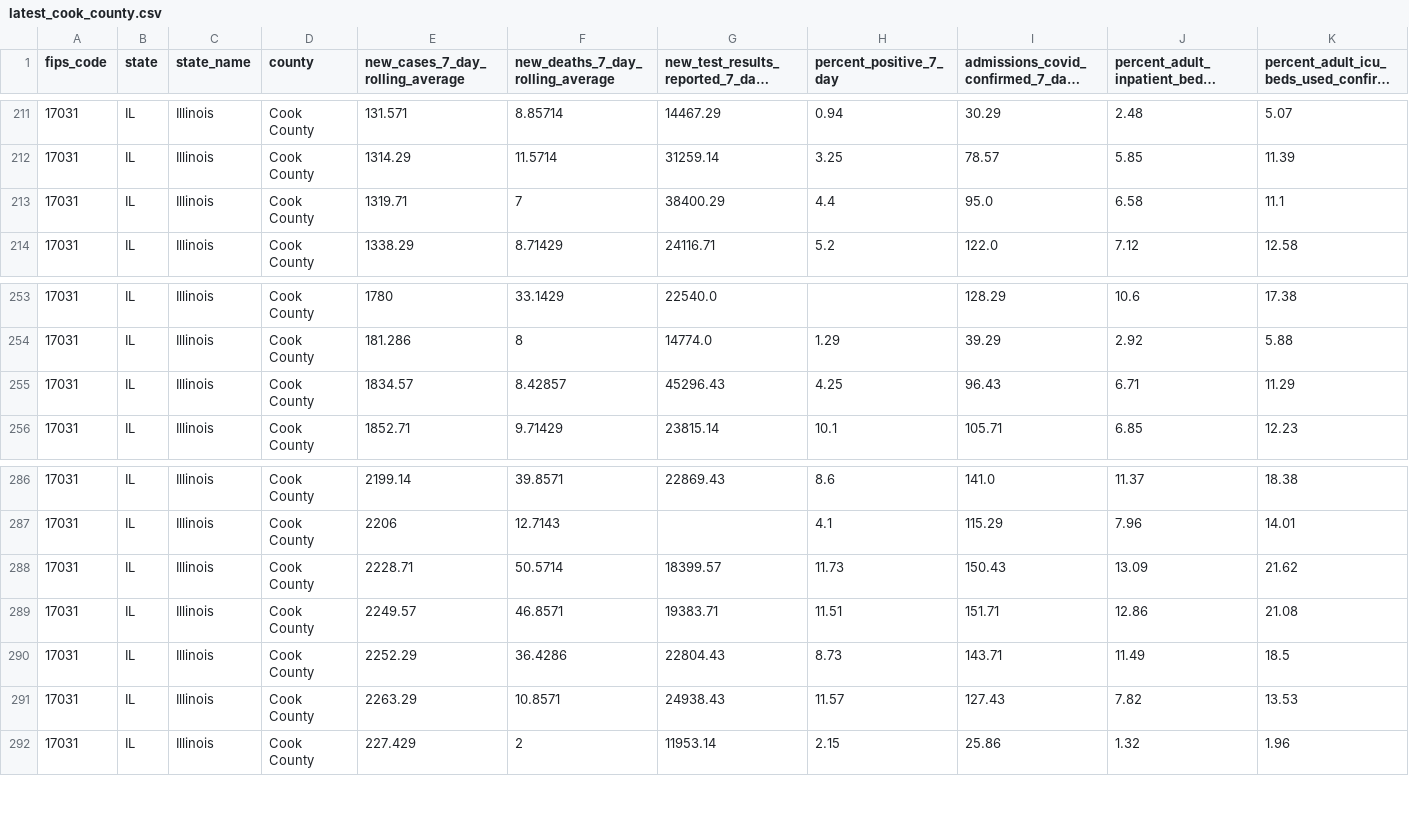
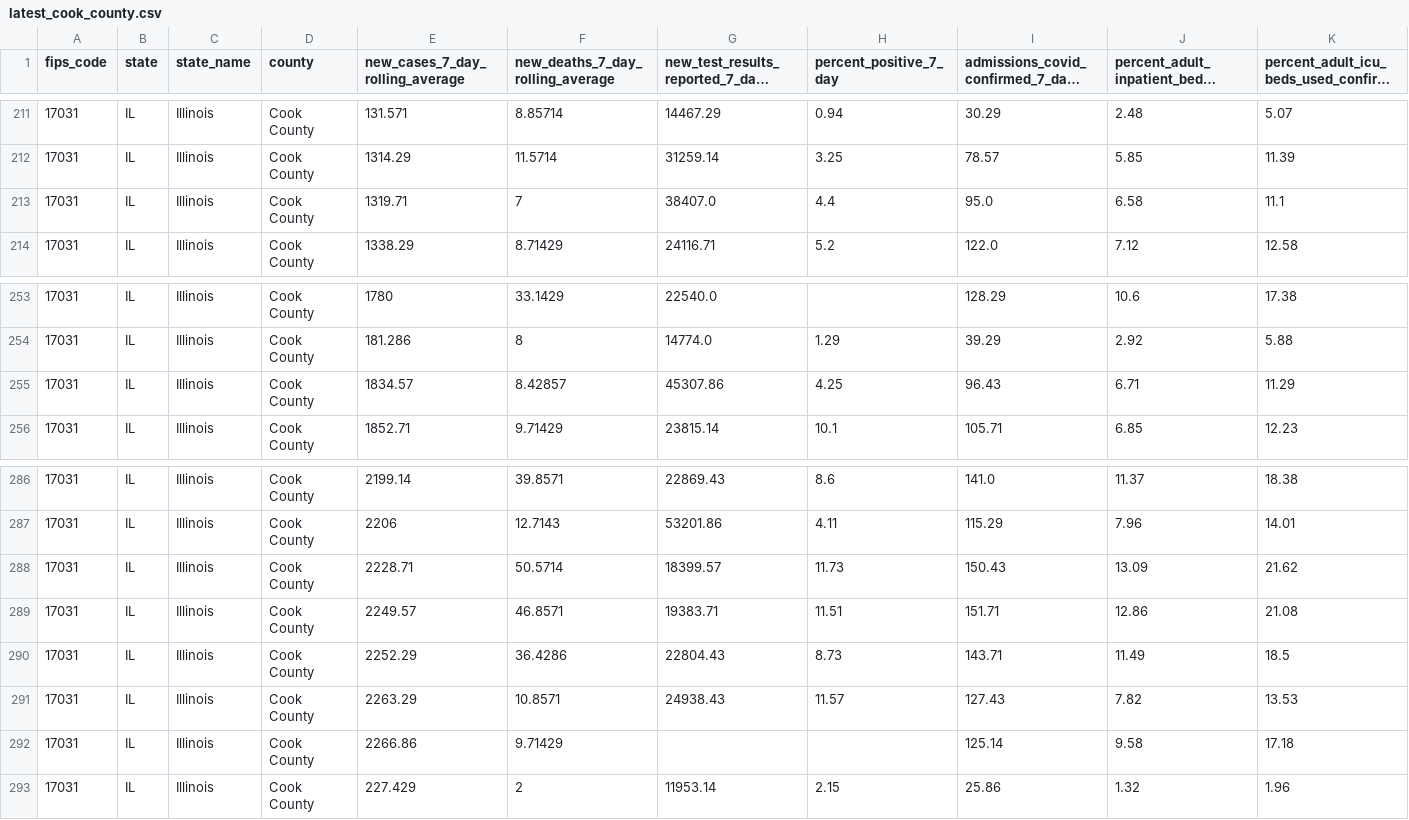
Before and after one commit to nofurtherinformation/py-workflow, a CSV file: csv/latest_cook_county.csv, drawn as a sheet; only a part is shown, gaps mark what is left out; long unchanged cells end in …; rows hold the shown columns only; the diff covers the shown part only; the diff names each change by its address in the sheet, - before the commit and + after, or states it on an @@ line.

```diff
--- a/csv/latest_cook_county.csv
+++ b/csv/latest_cook_county.csv
-G213: 38400.29
+G213: 38407.0
-G255: 45296.43
+G255: 45307.86
-G287: (empty)
+G287: 53201.86
-H287 (percent_positive_7_day): 4.1
+H287 (percent_positive_7_day): 4.11
+row 292: 17031 | IL | Illinois | Cook County | 2266.86 | 9.71429 |  |  | 125.14 | 9.58 | 17.18
```
Also changed, not shown: 32 edited cells elsewhere in this file.
